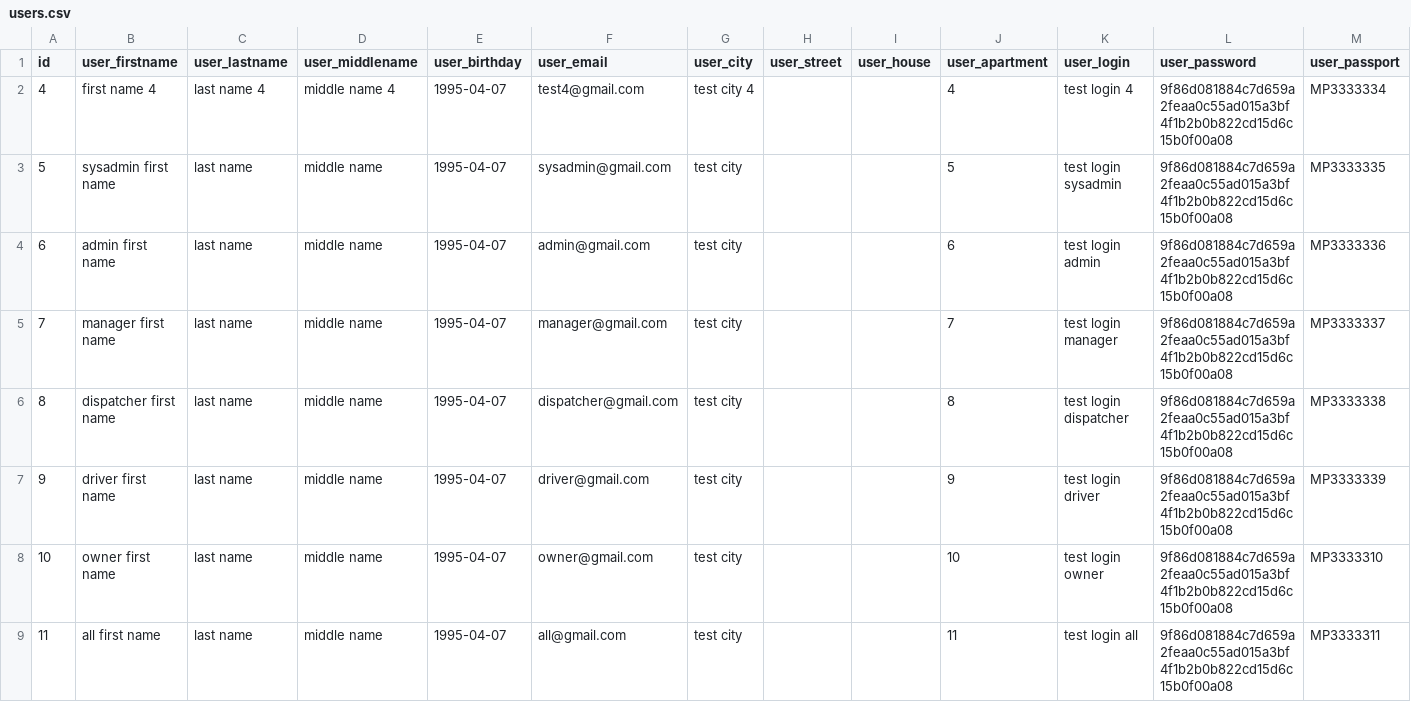
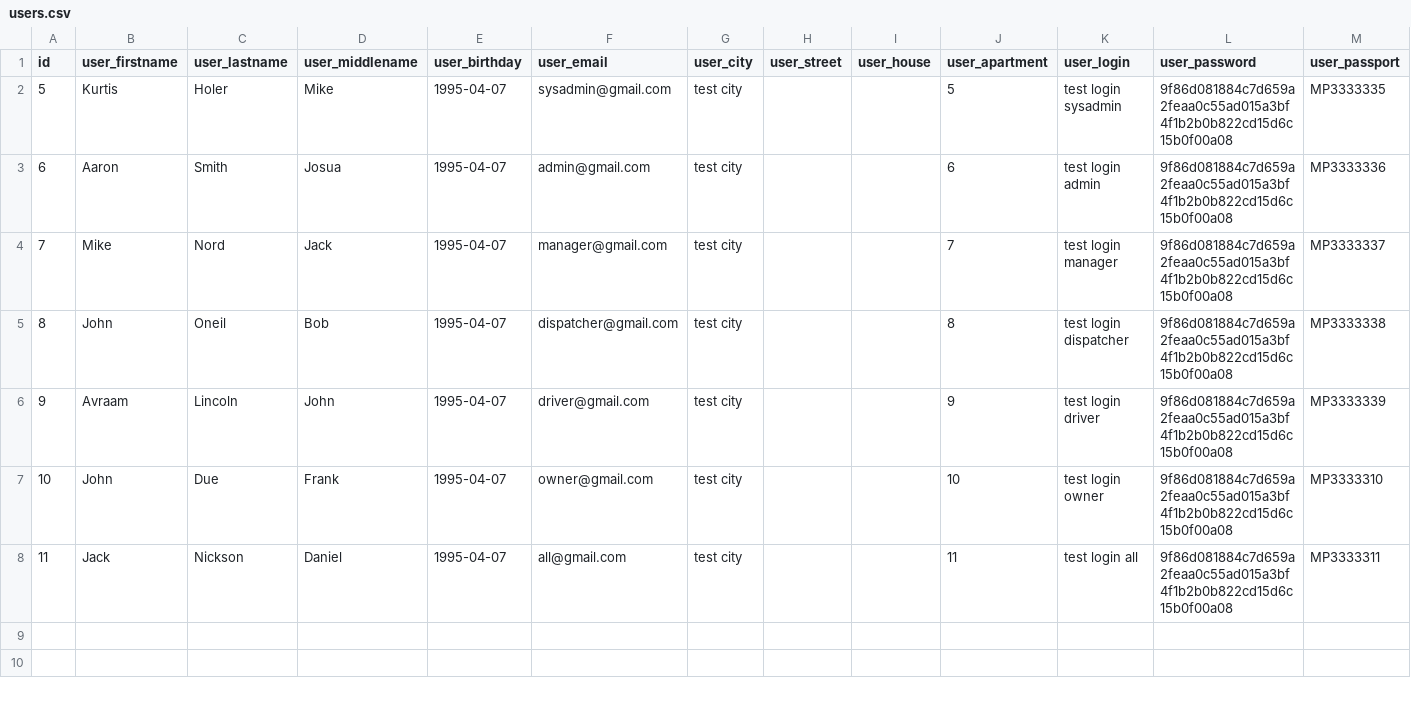
Before and after one commit to Strelts0v/Trucking, a CSV file: server/src/main/resources/config/liquibase/users.csv, drawn as a sheet.

Commit message:
add users crud feature

```diff
--- a/server/src/main/resources/config/liquibase/users.csv
+++ b/server/src/main/resources/config/liquibase/users.csv
@@ -1,9 +1,8 @@
 id;user_firstname;user_lastname;user_middlename;user_birthday;user_email;user_city;user_street;user_house;user_apartment;user_login;user_password;user_passport
-4;first name 4;last name 4;middle name 4;1995-04-07;test4@gmail.com;test city 4;;;4;test login 4;9f86d081884c7d659a2feaa0c55ad015a3bf4f1b2b0b822cd15d6c15b0f00a08;MP3333334
-5;sysadmin first name;last name;middle name;1995-04-07;sysadmin@gmail.com;test city;;;5;test login sysadmin;9f86d081884c7d659a2feaa0c55ad015a3bf4f1b2b0b822cd15d6c15b0f00a08;MP3333335
-6;admin first name;last name;middle name;1995-04-07;admin@gmail.com;test city;;;6;test login admin;9f86d081884c7d659a2feaa0c55ad015a3bf4f1b2b0b822cd15d6c15b0f00a08;MP3333336
-7;manager first name;last name;middle name;1995-04-07;manager@gmail.com;test city;;;7;test login manager;9f86d081884c7d659a2feaa0c55ad015a3bf4f1b2b0b822cd15d6c15b0f00a08;MP3333337
-8;dispatcher first name;last name;middle name;1995-04-07;dispatcher@gmail.com;test city;;;8;test login dispatcher;9f86d081884c7d659a2feaa0c55ad015a3bf4f1b2b0b822cd15d6c15b0f00a08;MP3333338
-9;driver first name;last name;middle name;1995-04-07;driver@gmail.com;test city;;;9;test login driver;9f86d081884c7d659a2feaa0c55ad015a3bf4f1b2b0b822cd15d6c15b0f00a08;MP3333339
-10;owner first name;last name;middle name;1995-04-07;owner@gmail.com;test city;;;10;test login owner;9f86d081884c7d659a2feaa0c55ad015a3bf4f1b2b0b822cd15d6c15b0f00a08;MP3333310
-11;all first name;last name;middle name;1995-04-07;all@gmail.com;test city;;;11;test login all;9f86d081884c7d659a2feaa0c55ad015a3bf4f1b2b0b822cd15d6c15b0f00a08;MP3333311
+5;Kurtis;Holer;Mike;1995-04-07;sysadmin@gmail.com;test city;;;5;test login sysadmin;9f86d081884c7d659a2feaa0c55ad015a3bf4f1b2b0b822cd15d6c15b0f00a08;MP3333335
+6;Aaron;Smith;Josua;1995-04-07;admin@gmail.com;test city;;;6;test login admin;9f86d081884c7d659a2feaa0c55ad015a3bf4f1b2b0b822cd15d6c15b0f00a08;MP3333336
+7;Mike;Nord;Jack;1995-04-07;manager@gmail.com;test city;;;7;test login manager;9f86d081884c7d659a2feaa0c55ad015a3bf4f1b2b0b822cd15d6c15b0f00a08;MP3333337
+8;John;Oneil;Bob;1995-04-07;dispatcher@gmail.com;test city;;;8;test login dispatcher;9f86d081884c7d659a2feaa0c55ad015a3bf4f1b2b0b822cd15d6c15b0f00a08;MP3333338
+9;Avraam;Lincoln;John;1995-04-07;driver@gmail.com;test city;;;9;test login driver;9f86d081884c7d659a2feaa0c55ad015a3bf4f1b2b0b822cd15d6c15b0f00a08;MP3333339
+10;John;Due;Frank;1995-04-07;owner@gmail.com;test city;;;10;test login owner;9f86d081884c7d659a2feaa0c55ad015a3bf4f1b2b0b822cd15d6c15b0f00a08;MP3333310
+11;Jack;Nickson;Daniel;1995-04-07;all@gmail.com;test city;;;11;test login all;9f86d081884c7d659a2feaa0c55ad015a3bf4f1b2b0b822cd15d6c15b0f00a08;MP3333311
```
Also changed, not shown: 13 other files.
